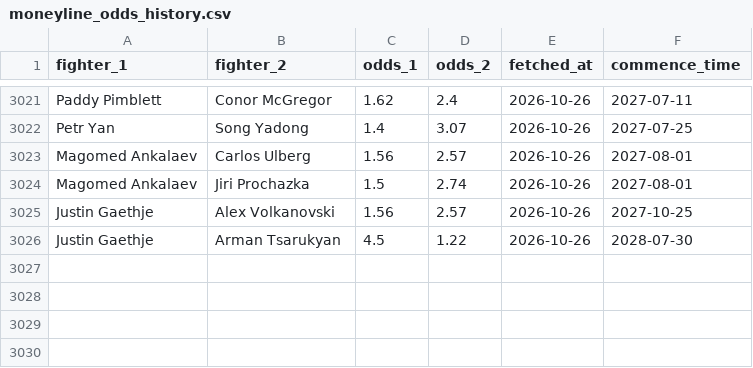
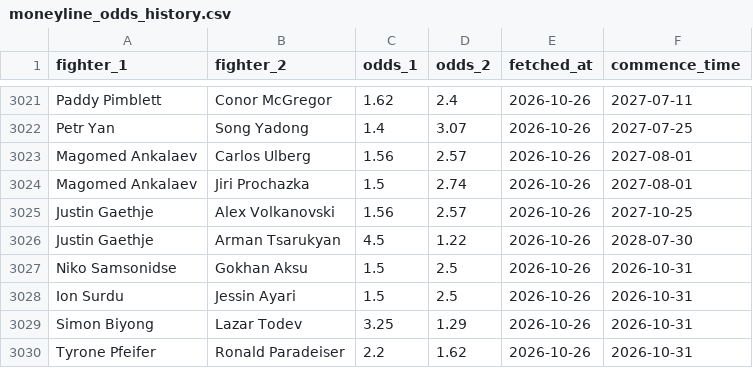
Before and after one commit to jdanielbcosta/ufc-predictor, a CSV file: moneyline_odds_history.csv, drawn as a sheet; only a part is shown, gaps mark what is left out.

Commit message:
Update moneyline odds 2026-10-26

```diff
--- a/moneyline_odds_history.csv
+++ b/moneyline_odds_history.csv
@@ -3026 +3026,5 @@ Justin Gaethje,Alex Volkanovski,1.56,2.57,2026-10-26,2027-10-25
 Justin Gaethje,Arman Tsarukyan,4.5,1.22,2026-10-26,2028-07-30
+Niko Samsonidse,Gokhan Aksu,1.5,2.5,2026-10-26,2026-10-31
+Ion Surdu,Jessin Ayari,1.5,2.5,2026-10-26,2026-10-31
+Simon Biyong,Lazar Todev,3.25,1.29,2026-10-26,2026-10-31
+Tyrone Pfeifer,Ronald Paradeiser,2.2,1.62,2026-10-26,2026-10-31
```
